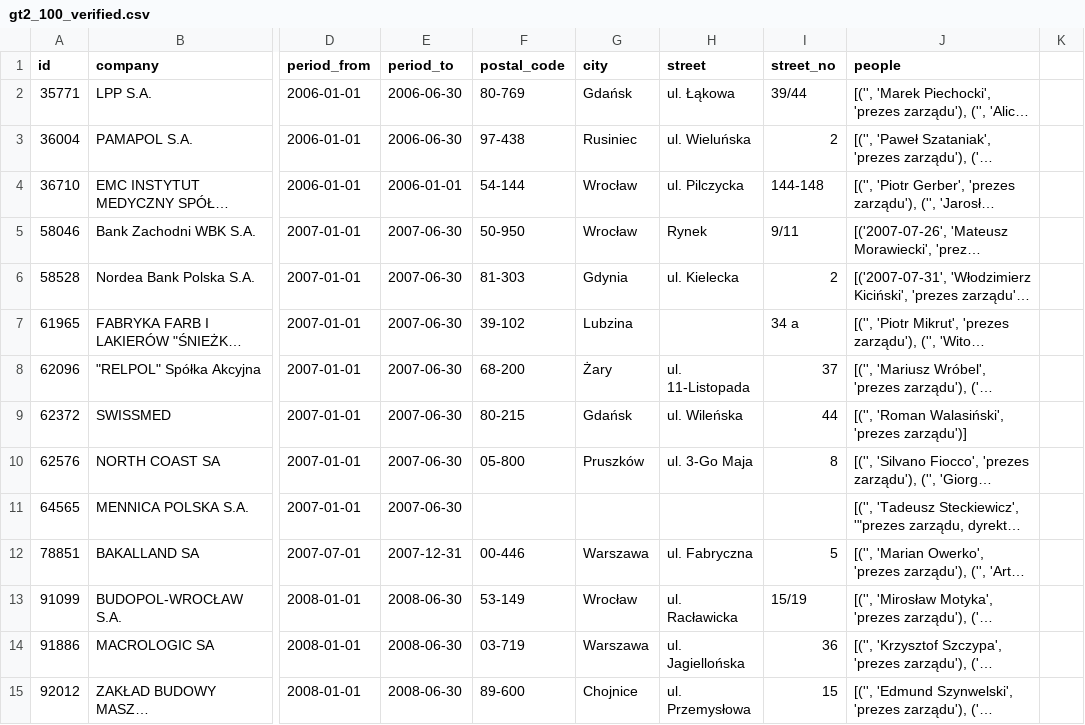
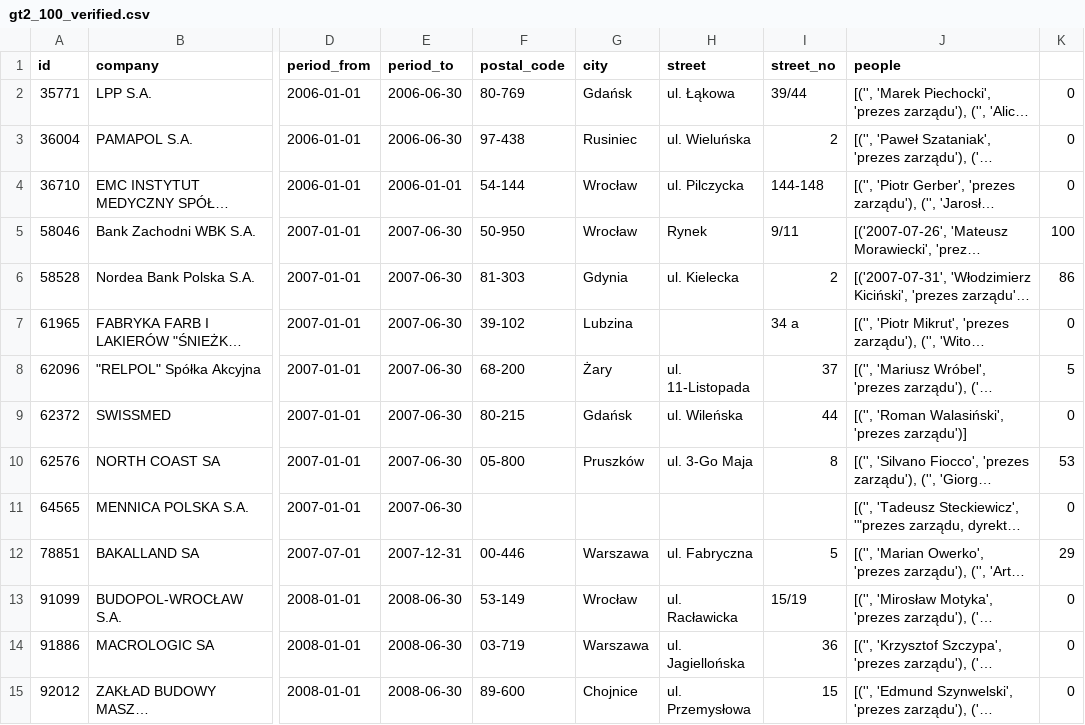
Before and after one commit to CLARIN-PL/clex, a CSV file: data/task4-train/gt2_100_verified.csv, drawn as a sheet; only a part is shown, gaps mark what is left out; long unchanged cells end in …; the diff covers the shown part only; the diff names each change by its address in the sheet, - before the commit and + after, or states it on an @@ line.

Commit message:
Dodanie informacji na której stronie są podpisy

```diff
--- a/data/task4-train/gt2_100_verified.csv
+++ b/data/task4-train/gt2_100_verified.csv
-K2:K4: (empty)
+K2:K4: 0
-K5: (empty)
+K5: 100
-K6: (empty)
+K6: 86
-K7: (empty)
+K7: 0
-K8: (empty)
+K8: 5
-K9: (empty)
+K9: 0
-K10: (empty)
+K10: 53
-K11: (empty)
+K11: 0
-K12: (empty)
+K12: 29
-K13:K15: (empty)
+K13:K15: 0
```
Also changed, not shown: 86 edited cells elsewhere in this file.
